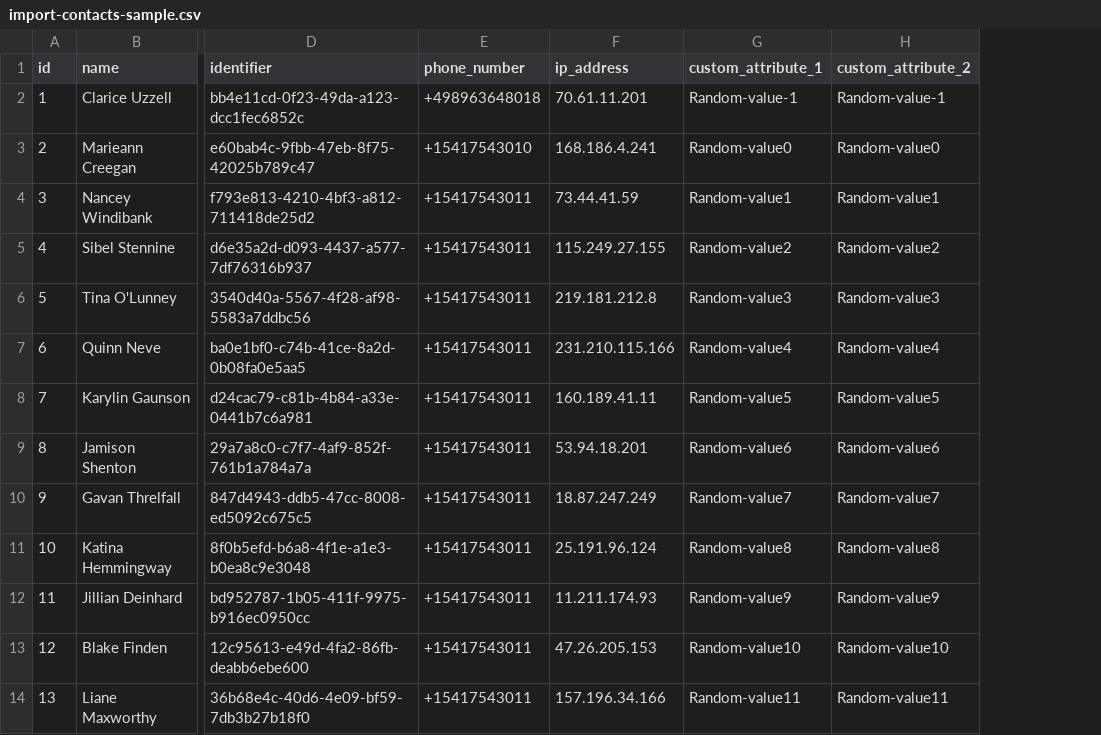
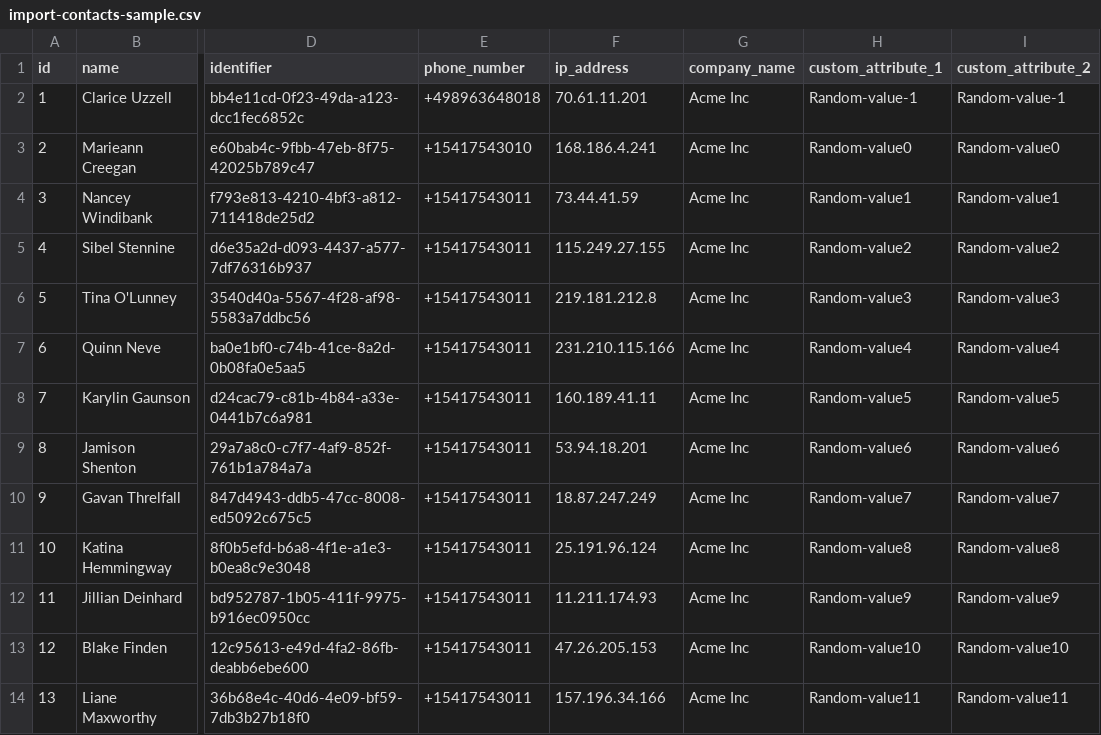
Before and after one commit to YoAnupOP/Volitex-AI-Inbox, a CSV file: public/downloads/import-contacts-sample.csv, drawn as a sheet; only a part is shown, gaps mark what is left out; the diff names each change by its address in the sheet, - before the commit and + after, or states it on an @@ line.

```diff
--- a/public/downloads/import-contacts-sample.csv
+++ b/public/downloads/import-contacts-sample.csv
+column G (company_name), rows 2-14: all Acme Inc
```
Also changed, not shown: spec/assets/contacts.csv, 16 other files.
